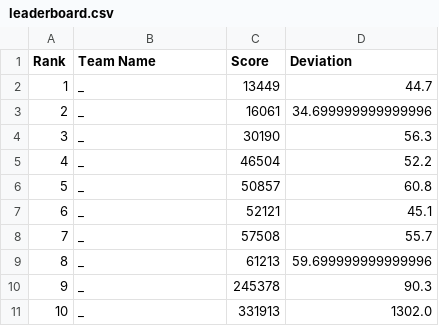
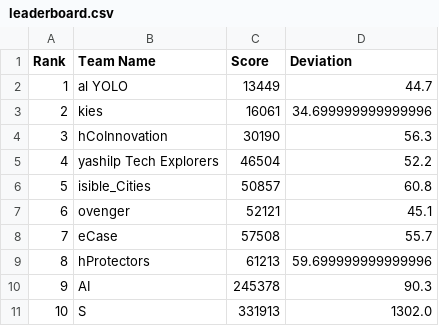
Before and after one commit to ArunJoseph19/Leaderboard_BMC2024, a CSV file: leaderboard.csv, drawn as a sheet.

Commit message:
Update leaderboard.csv

```diff
--- a/leaderboard.csv
+++ b/leaderboard.csv
@@ -1,11 +1,11 @@
 Rank,Team Name,Score,Deviation
-1,_,13449,44.7
-2,_,16061,34.699999999999996
-3,_,30190,56.3
-4,_,46504,52.2
-5,_,50857,60.8
-6,_,52121,45.1
-7,_,57508,55.7
-8,_,61213,59.699999999999996
-9,_,245378,90.3
-10,_,331913,1302.0
+1,al YOLO,13449,44.7
+2,kies,16061,34.699999999999996
+3,hCoInnovation,30190,56.3
+4,yashilp Tech Explorers,46504,52.2
+5,isible_Cities,50857,60.8
+6,ovenger,52121,45.1
+7,eCase,57508,55.7
+8,hProtectors,61213,59.699999999999996
+9,AI,245378,90.3
+10,S,331913,1302.0
```
